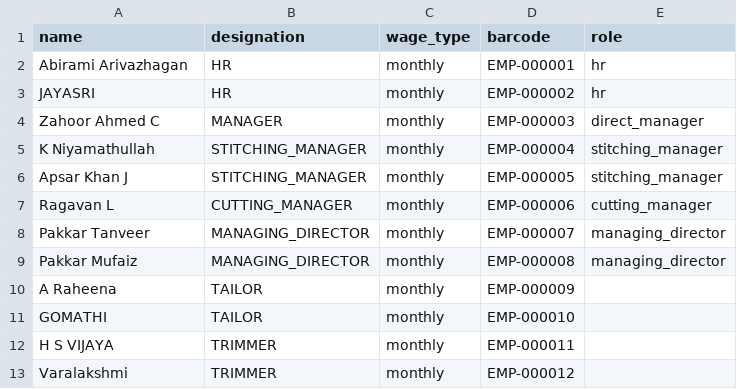
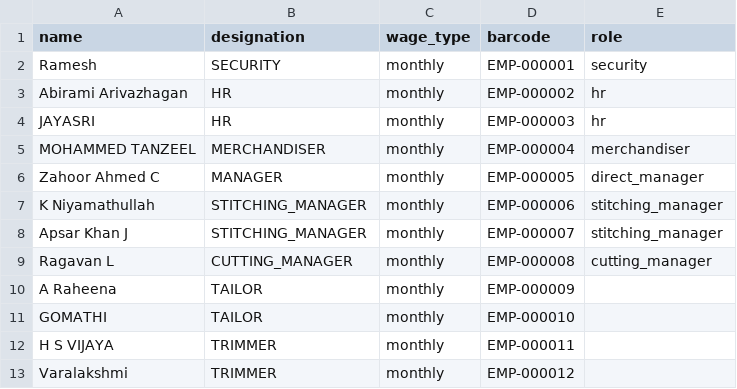
Before and after one commit to Kairox-LeatherFactory/Backend, a CSV file: data/employee_cards.csv, drawn as a sheet; only a part is shown.

```diff
--- a/data/employee_cards.csv
+++ b/data/employee_cards.csv
@@ -1,10 +1,10 @@
 name,designation,wage_type,barcode,role
-Abirami Arivazhagan,HR,monthly,EMP-000001,hr
-JAYASRI,HR,monthly,EMP-000002,hr
-Zahoor Ahmed C,MANAGER,monthly,EMP-000003,direct_manager
-K Niyamathullah,STITCHING_MANAGER,monthly,EMP-000004,stitching_manager
-Apsar Khan J,STITCHING_MANAGER,monthly,EMP-000005,stitching_manager
-Ragavan L,CUTTING_MANAGER,monthly,EMP-000006,cutting_manager
-Pakkar Tanveer,MANAGING_DIRECTOR,monthly,EMP-000007,managing_director
-Pakkar Mufaiz,MANAGING_DIRECTOR,monthly,EMP-000008,managing_director
+Ramesh,SECURITY,monthly,EMP-000001,security
+Abirami Arivazhagan,HR,monthly,EMP-000002,hr
+JAYASRI,HR,monthly,EMP-000003,hr
+MOHAMMED TANZEEL,MERCHANDISER,monthly,EMP-000004,merchandiser
+Zahoor Ahmed C,MANAGER,monthly,EMP-000005,direct_manager
+K Niyamathullah,STITCHING_MANAGER,monthly,EMP-000006,stitching_manager
+Apsar Khan J,STITCHING_MANAGER,monthly,EMP-000007,stitching_manager
+Ragavan L,CUTTING_MANAGER,monthly,EMP-000008,cutting_manager
 A Raheena,TAILOR,monthly,EMP-000009,
```
Also changed, not shown: 34 other files.
